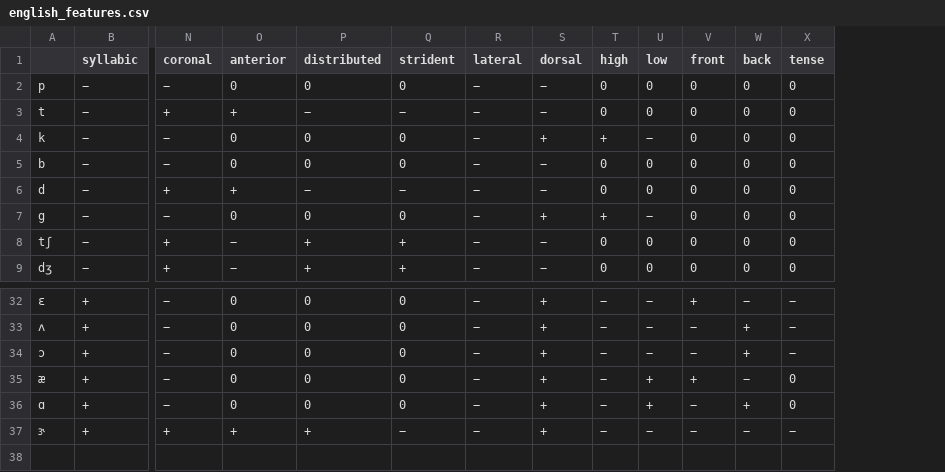
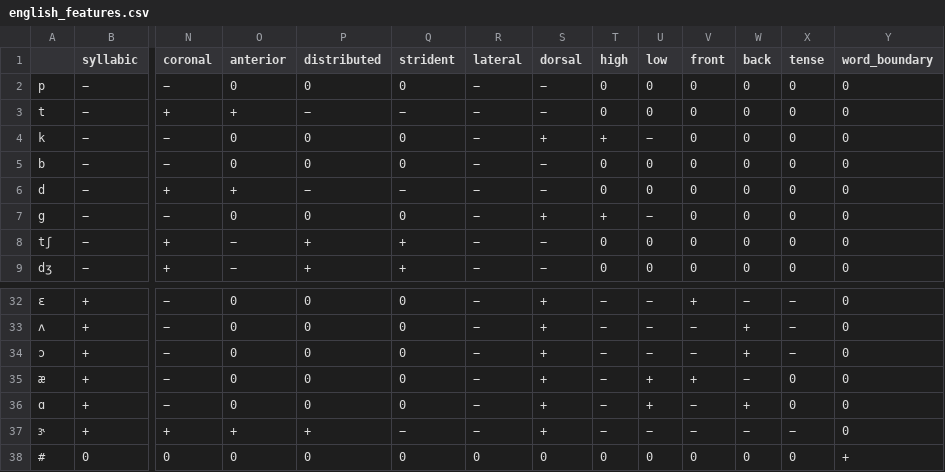
Before and after one commit to hutengdai/vector_bilinear, a CSV file: data/features/english_features.csv, drawn as a sheet; only a part is shown, gaps mark what is left out; rows hold the shown columns only; the diff names each change by its address in the sheet, - before the commit and + after, or states it on an @@ line.

Commit message:
Updated feature files to include word boundary

```diff
--- a/data/features/english_features.csv
+++ b/data/features/english_features.csv
+column Y (word_boundary), rows 2-9: all 0; rows 32-37: all 0
+row 38: # | 0 | 0 | 0 | 0 | 0 | 0 | 0 | 0 | 0 | 0 | 0 | 0 | +
```
Also changed, not shown: 5 other files.
